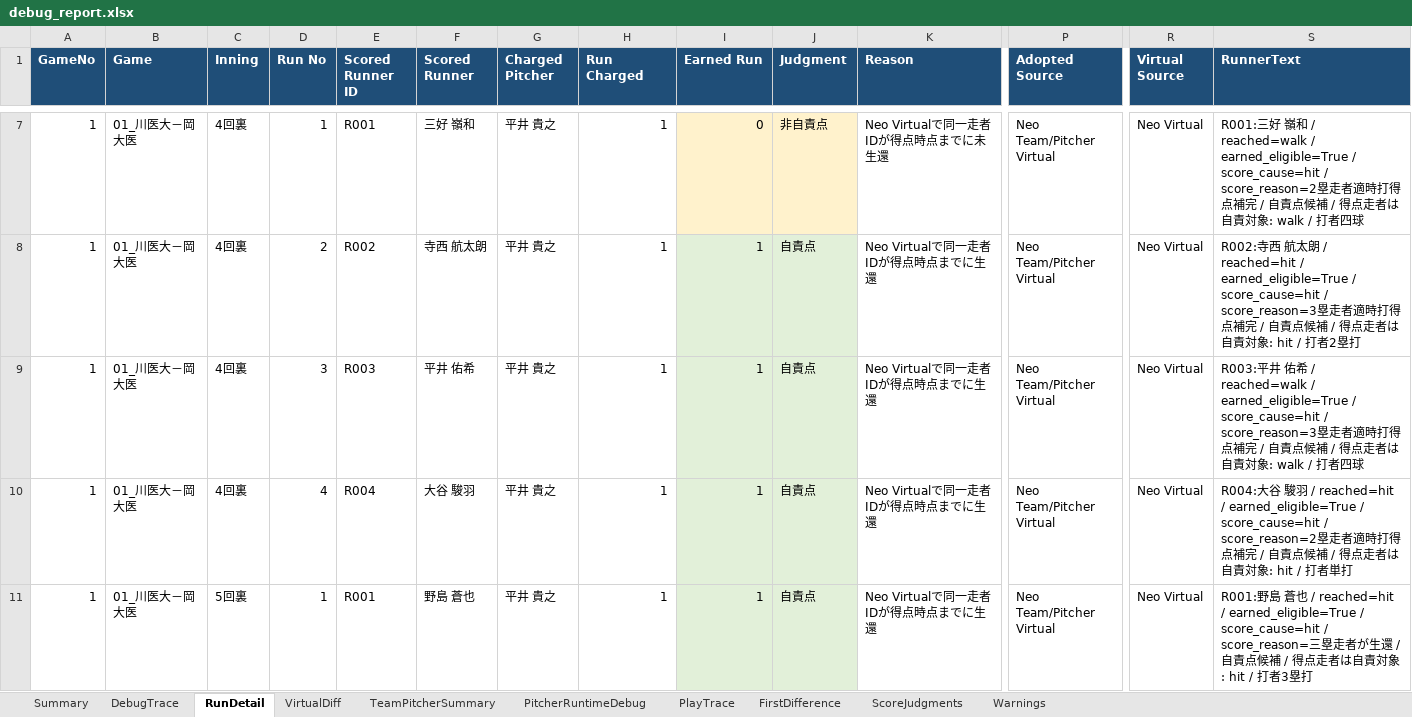
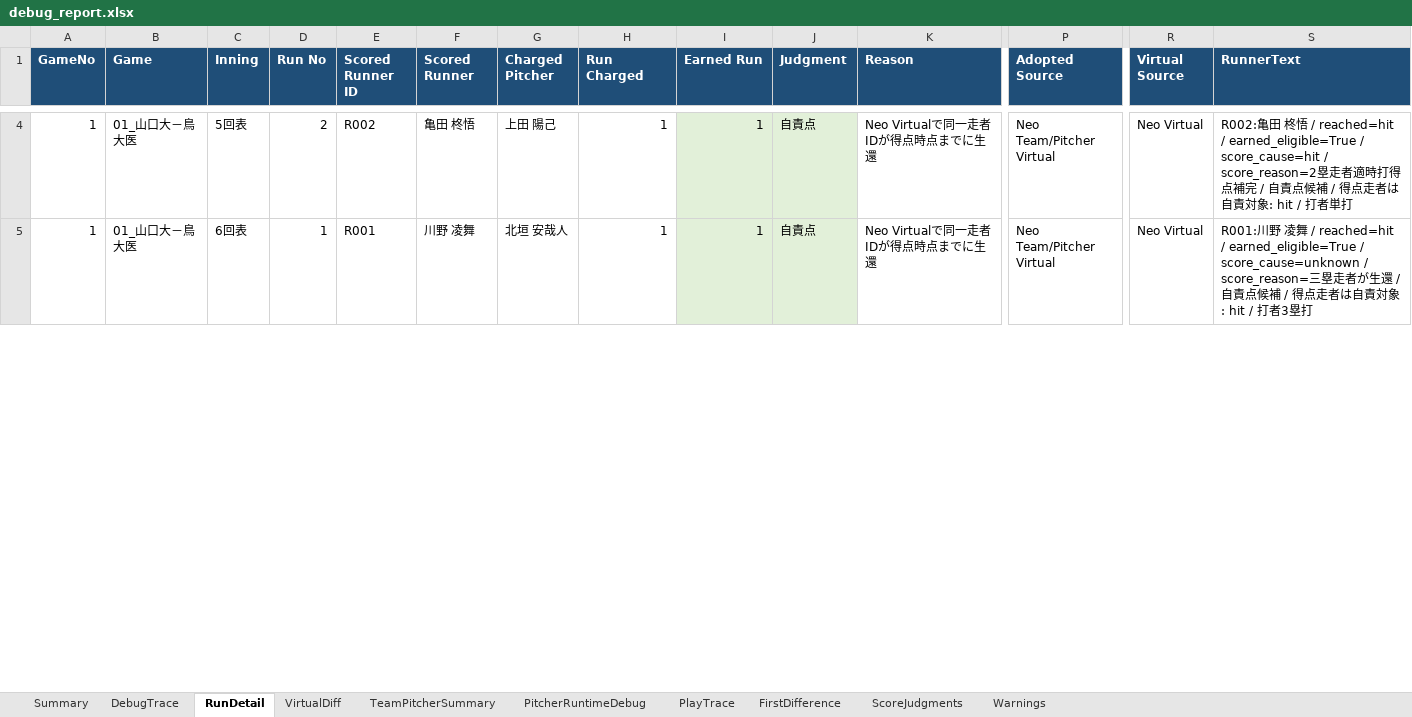
Before and after one commit to rmiopapa/Total_League_System, an Excel workbook: Neo_Phoenix/reports/debug_report.xlsx, sheet RunDetail, drawn as a sheet; only a part is shown, gaps mark what is left out; values as stored, in another font and other column widths than the file's, no borders; removed rows and columns are numbered as before the commit, all else as after; rows hold the shown columns only; the diff covers the shown part only; the diff names each change by its address in the sheet, - before the commit and + after, or states it on an @@ line.

```diff
--- a/Neo_Phoenix/reports/debug_report.xlsx (sheet RunDetail)
+++ b/Neo_Phoenix/reports/debug_report.xlsx (sheet RunDetail)
-row 7: 1 | 01_川医大－岡大医 | 4回裏 | 1 | R001 | 三好 嶺和 | 平井 貴之 | 1 | 0 | 非自責点 | Neo Virtualで同一走者IDが得点時点までに未生還 | Neo Team/Pitcher Virtual | Neo Virtual | R001:三好 嶺和 / reached=walk / earned_eligible=True / score_cause=hit / score_reason=2塁走者適時打得点補完 / 自責点候補 / 得点走者は自責対象: walk / 打者四球
-B4 (Game): 01_川医大－岡大医
+B4 (Game): 01_山口大－鳥大医
-C4 (Inning): 4回裏
+C4 (Inning): 5回表
-F4 (Scored Runner): 寺西 航太朗
+F4 (Scored Runner): 亀田 柊悟
-G4 (Charged Pitcher): 平井 貴之
+G4 (Charged Pitcher): 上田 陽己
-S4 (RunnerText): R002:寺西 航太朗 / reached=hit / earned_eligible=True / score_cause=hit / score_reason=3塁走者適時打得点補完 / 自責点候補 / 得点走者は自責対象: hit / 打者2塁打
+S4 (RunnerText): R002:亀田 柊悟 / reached=hit / earned_eligible=True / score_cause=hit / score_reason=2塁走者適時打得点補完 / 自責点候補 / 得点走者は自責対象: hit / 打者単打
-row 9: 1 | 01_川医大－岡大医 | 4回裏 | 3 | R003 | 平井 佑希 | 平井 貴之 | 1 | 1 | 自責点 | Neo Virtualで同一走者IDが得点時点までに生還 | Neo Team/Pitcher Virtual | Neo Virtual | R003:平井 佑希 / reached=walk / earned_eligible=True / score_cause=hit / score_reason=3塁走者適時打得点補完 / 自責点候補 / 得点走者は自責対象: walk / 打者四球
-row 10: 1 | 01_川医大－岡大医 | 4回裏 | 4 | R004 | 大谷 駿羽 | 平井 貴之 | 1 | 1 | 自責点 | Neo Virtualで同一走者IDが得点時点までに生還 | Neo Team/Pitcher Virtual | Neo Virtual | R004:大谷 駿羽 / reached=hit / earned_eligible=True / score_cause=hit / score_reason=2塁走者適時打得点補完 / 自責点候補 / 得点走者は自責対象: hit / 打者単打
-B5 (Game): 01_川医大－岡大医
+B5 (Game): 01_山口大－鳥大医
-C5 (Inning): 5回裏
+C5 (Inning): 6回表
-F5 (Scored Runner): 野島 蒼也
+F5 (Scored Runner): 川野 凌舞
-G5 (Charged Pitcher): 平井 貴之
+G5 (Charged Pitcher): 北垣 安哉人
-S5 (RunnerText): R001:野島 蒼也 / reached=hit / earned_eligible=True / score_cause=hit / score_reason=…
+S5 (RunnerText): R001:川野 凌舞 / reached=hit / earned_eligible=True / score_cause=unknown / score_reason=…
```
Also changed, not shown: 29 removed rows, 53 edited cells and cell formats elsewhere in this sheet, sheet PitcherRuntimeDebug, sheet PlayTrace, sheet DebugTrace, sheet FirstDifference, sheet ScoreJudgments, sheet TeamPitcherSummary, 1 more sheet, Neo_Phoenix/reports/daily_check.xlsx, 10 other files.
